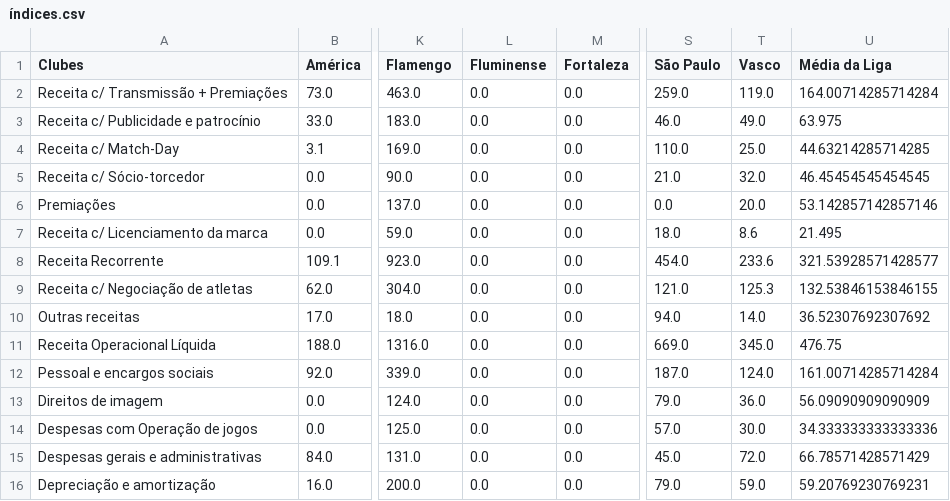
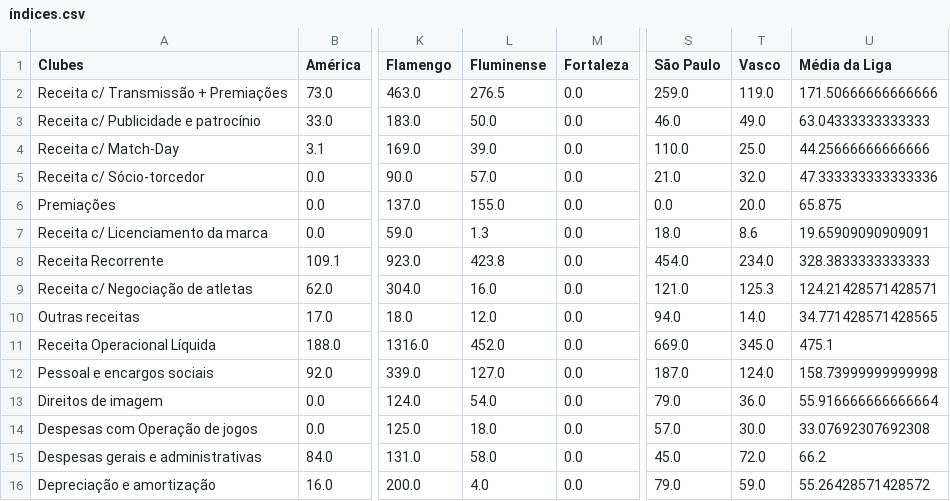
Before and after one commit to Ricardo-1991/Financials, a CSV file: índices.csv, drawn as a sheet; only a part is shown, gaps mark what is left out; the diff covers the shown part only; the diff names each change by its address in the sheet, - before the commit and + after, or states it on an @@ line.

```diff
--- a/índices.csv
+++ b/índices.csv
-L2 (Fluminense): 0.0
+L2 (Fluminense): 276.5
-U2 (Média da Liga): 164.00714285714284
+U2 (Média da Liga): 171.50666666666666
-L3 (Fluminense): 0.0
+L3 (Fluminense): 50.0
-U3 (Média da Liga): 63.975
+U3 (Média da Liga): 63.04333333333333
-L4 (Fluminense): 0.0
+L4 (Fluminense): 39.0
-U4 (Média da Liga): 44.63214285714285
+U4 (Média da Liga): 44.25666666666666
-L5 (Fluminense): 0.0
+L5 (Fluminense): 57.0
-U5 (Média da Liga): 46.45454545454545
+U5 (Média da Liga): 47.333333333333336
-L6 (Fluminense): 0.0
+L6 (Fluminense): 155.0
-U6 (Média da Liga): 53.142857142857146
+U6 (Média da Liga): 65.875
-L7 (Fluminense): 0.0
+L7 (Fluminense): 1.3
-U7 (Média da Liga): 21.495
+U7 (Média da Liga): 19.65909090909091
-L8 (Fluminense): 0.0
+L8 (Fluminense): 423.8
-T8 (Vasco): 233.6
+T8 (Vasco): 234.0
-U8 (Média da Liga): 321.53928571428577
+U8 (Média da Liga): 328.3833333333333
-L9 (Fluminense): 0.0
+L9 (Fluminense): 16.0
-U9 (Média da Liga): 132.53846153846155
+U9 (Média da Liga): 124.21428571428571
-L10 (Fluminense): 0.0
+L10 (Fluminense): 12.0
-U10 (Média da Liga): 36.52307692307692
+U10 (Média da Liga): 34.771428571428565
-L11 (Fluminense): 0.0
+L11 (Fluminense): 452.0
-U11 (Média da Liga): 476.75
+U11 (Média da Liga): 475.1
-L12 (Fluminense): 0.0
+L12 (Fluminense): 127.0
-U12 (Média da Liga): 161.00714285714284
+U12 (Média da Liga): 158.73999999999998
-L13 (Fluminense): 0.0
+L13 (Fluminense): 54.0
-U13 (Média da Liga): 56.09090909090909
+U13 (Média da Liga): 55.916666666666664
-L14 (Fluminense): 0.0
+L14 (Fluminense): 18.0
-U14 (Média da Liga): 34.333333333333336
+U14 (Média da Liga): 33.07692307692308
-L15 (Fluminense): 0.0
+L15 (Fluminense): 58.0
-U15 (Média da Liga): 66.78571428571429
+U15 (Média da Liga): 66.2
-L16 (Fluminense): 0.0
+L16 (Fluminense): 4.0
-U16 (Média da Liga): 59.20769230769231
+U16 (Média da Liga): 55.26428571428572
```
Also changed, not shown: 2 added rows, 1 removed row and 47 edited cells elsewhere in this file, caixa.csv, resultado.csv, 5 other files.
